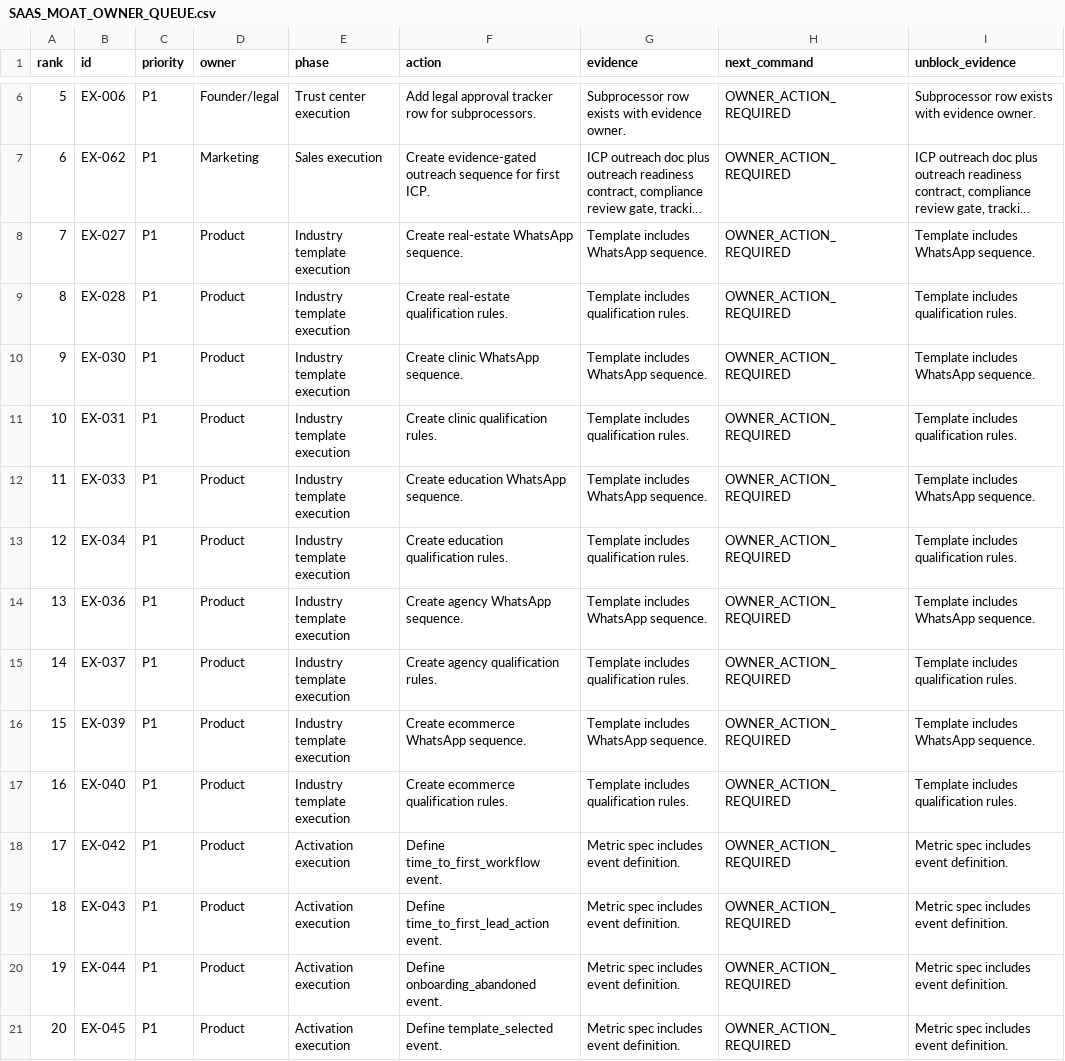
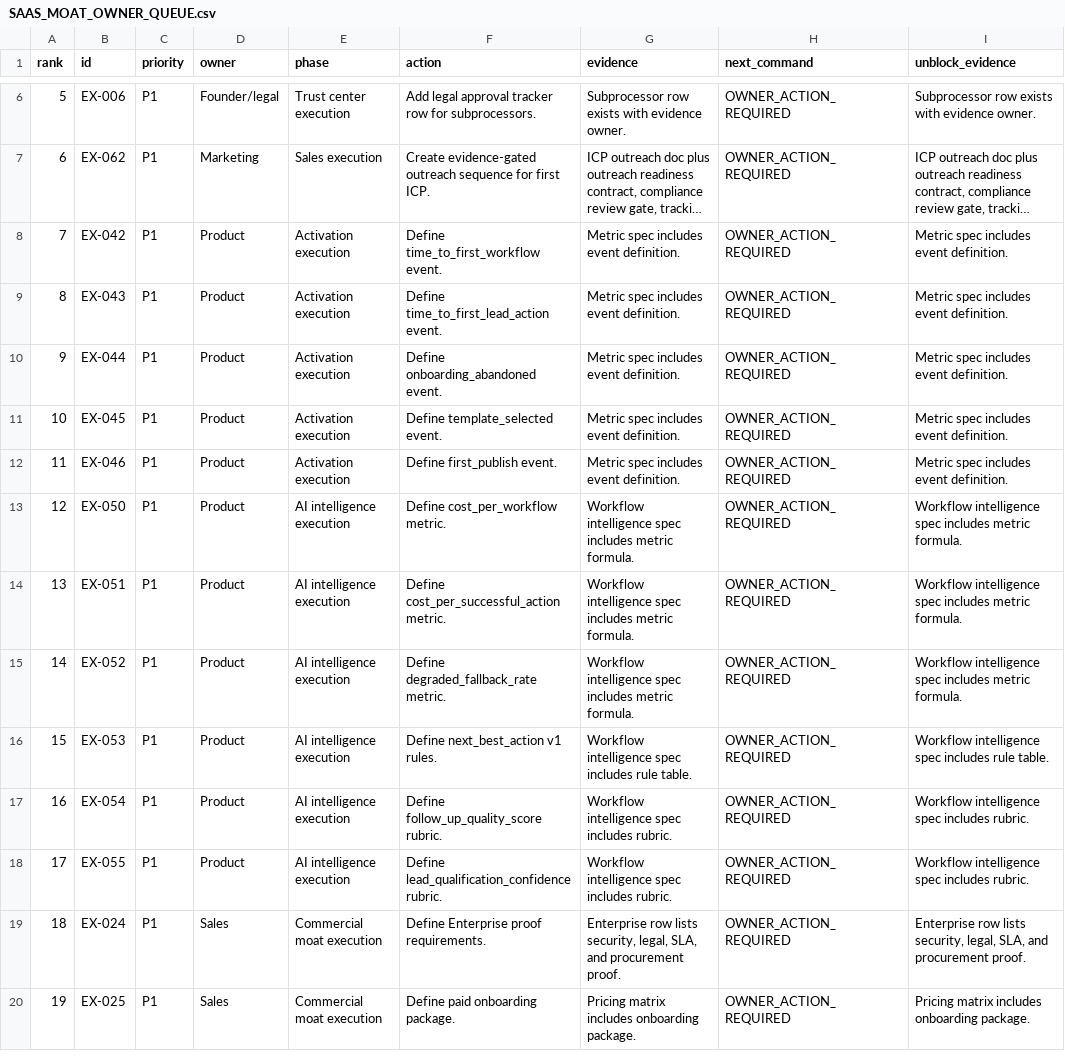
Before and after one commit to ramymortada-cpu/Fnnlr, a CSV file: docs/SAAS_MOAT_OWNER_QUEUE.csv, drawn as a sheet; only a part is shown, gaps mark what is left out; the shorter side is filled out with more unchanged rows; long unchanged cells end in …; removed rows and columns are numbered as before the commit, all else as after; the diff names each change by its address in the sheet, - before the commit and + after, or states it on an @@ line.

Commit message:
Close industry template owner queue evidence

```diff
--- a/docs/SAAS_MOAT_OWNER_QUEUE.csv
+++ b/docs/SAAS_MOAT_OWNER_QUEUE.csv
-row 8: 7 | EX-027 | P1 | Product | Industry template execution | Create real-estate WhatsApp sequence. | Template includes WhatsApp sequence. | OWNER_ACTION_REQUIRED | Template includes WhatsApp sequence.
-row 9: 8 | EX-028 | P1 | Product | Industry template execution | Create real-estate qualification rules. | Template includes qualification rules. | OWNER_ACTION_REQUIRED | Template includes qualification rules.
-row 10: 9 | EX-030 | P1 | Product | Industry template execution | Create clinic WhatsApp sequence. | Template includes WhatsApp sequence. | OWNER_ACTION_REQUIRED | Template includes WhatsApp sequence.
-row 11: 10 | EX-031 | P1 | Product | Industry template execution | Create clinic qualification rules. | Template includes qualification rules. | OWNER_ACTION_REQUIRED | Template includes qualification rules.
-row 12: 11 | EX-033 | P1 | Product | Industry template execution | Create education WhatsApp sequence. | Template includes WhatsApp sequence. | OWNER_ACTION_REQUIRED | Template includes WhatsApp sequence.
-row 13: 12 | EX-034 | P1 | Product | Industry template execution | Create education qualification rules. | Template includes qualification rules. | OWNER_ACTION_REQUIRED | Template includes qualification rules.
-row 14: 13 | EX-036 | P1 | Product | Industry template execution | Create agency WhatsApp sequence. | Template includes WhatsApp sequence. | OWNER_ACTION_REQUIRED | Template includes WhatsApp sequence.
-row 15: 14 | EX-037 | P1 | Product | Industry template execution | Create agency qualification rules. | Template includes qualification rules. | OWNER_ACTION_REQUIRED | Template includes qualification rules.
-row 16: 15 | EX-039 | P1 | Product | Industry template execution | Create ecommerce WhatsApp sequence. | Template includes WhatsApp sequence. | OWNER_ACTION_REQUIRED | Template includes WhatsApp sequence.
-row 17: 16 | EX-040 | P1 | Product | Industry template execution | Create ecommerce qualification rules. | Template includes qualification rules. | OWNER_ACTION_REQUIRED | Template includes qualification rules.
@@ column A (rank) renumbered from row 8 down @@
```
Also changed, not shown: 5 other files.
